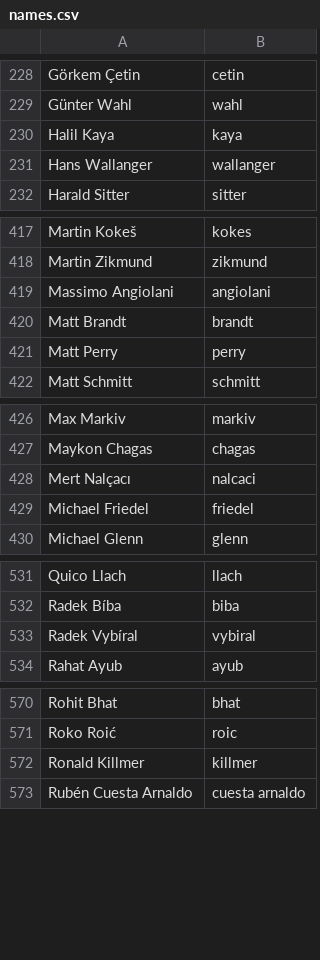
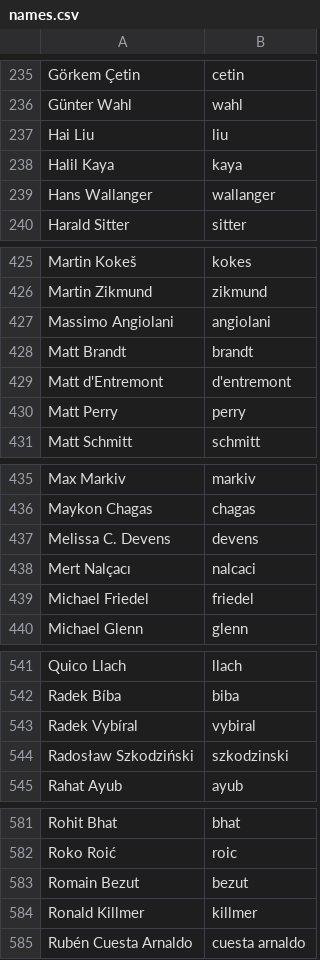
Before and after one commit to twse/random-stuff, a CSV file: names.csv, drawn as a sheet; only a part is shown, gaps mark what is left out; the diff covers the shown part only.

```diff
--- a/names.csv
+++ b/names.csv
@@ -229,2 +236,3 @@ Görkem Çetin,cetin
 Günter Wahl,wahl
+Hai Liu,liu
 Halil Kaya,kaya
@@ -420,2 +428,3 @@ Massimo Angiolani,angiolani
 Matt Brandt,brandt
+Matt d'Entremont,d'entremont
 Matt Perry,perry
@@ -427,2 +436,3 @@ Max Markiv,markiv
 Maykon Chagas,chagas
+Melissa C. Devens,devens
 Mert Nalçacı,nalcaci
@@ -533,2 +543,3 @@ Radek Bíba,biba
 Radek Vybíral,vybiral
+Radosław Szkodziński,szkodzinski
 Rahat Ayub,ayub
@@ -571,2 +582,3 @@ Rohit Bhat,bhat
 Roko Roić,roic
+Romain Bezut,bezut
 Ronald Killmer,killmer
```
Also changed, not shown: 9 added rows elsewhere in this file.
